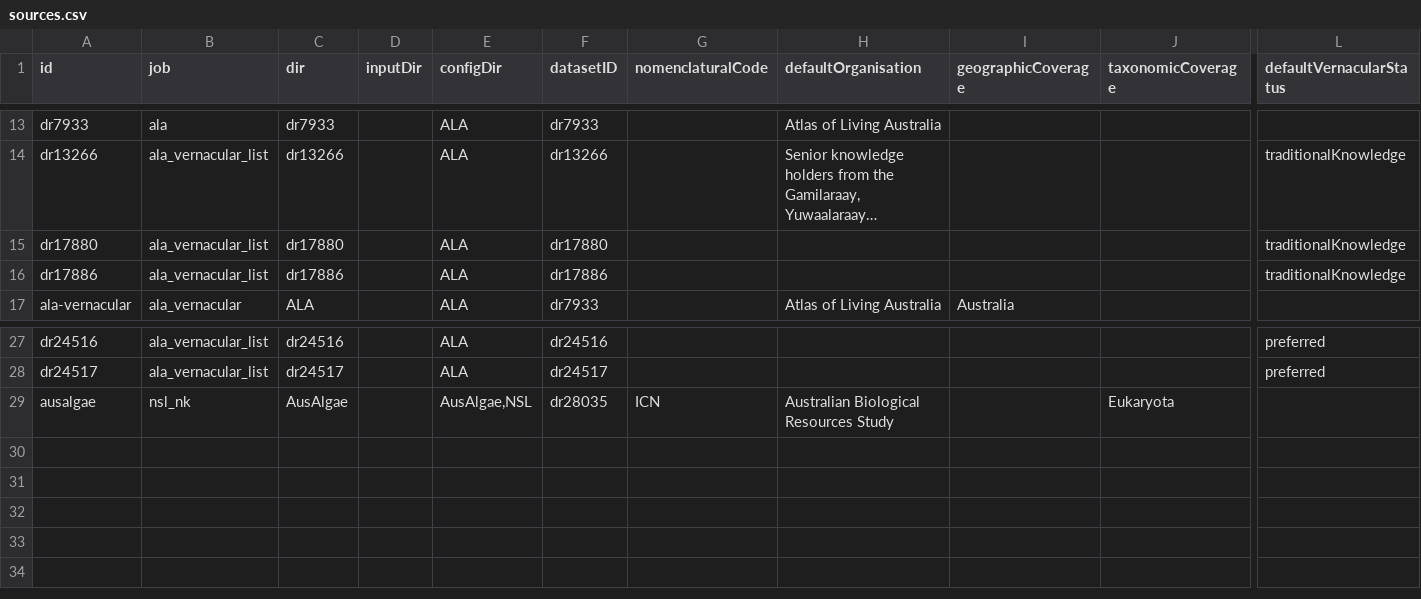
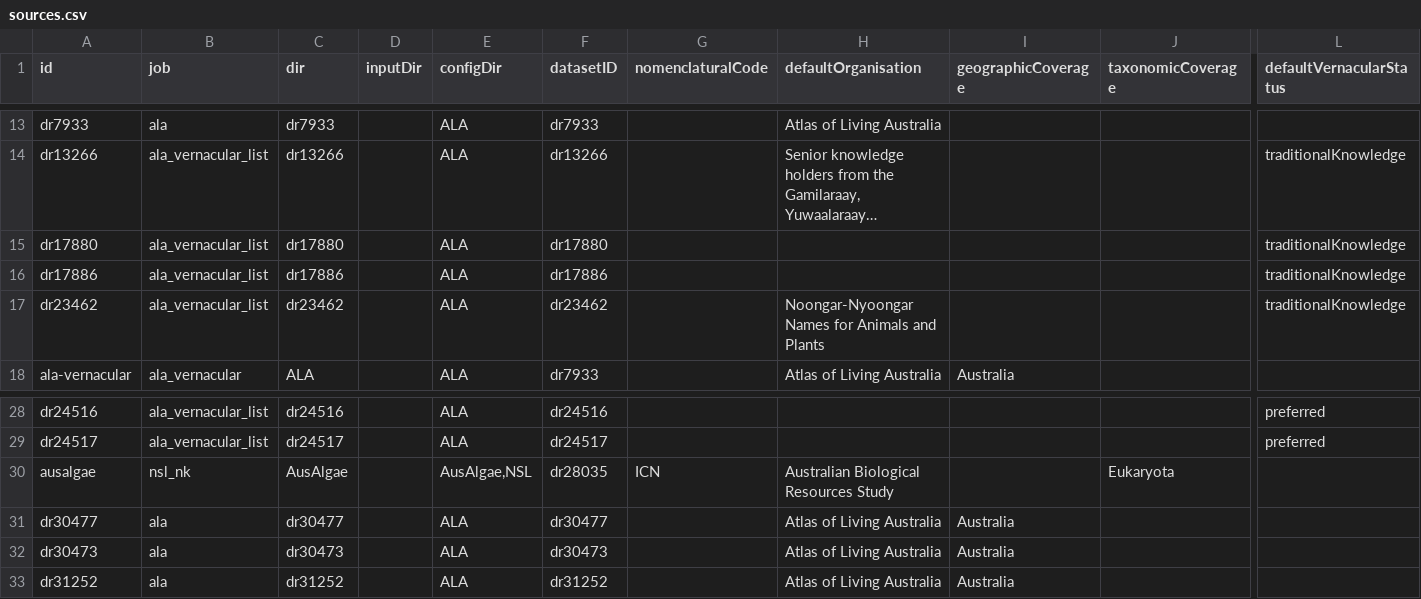
Before and after one commit to AtlasOfLivingAustralia/name-preprocessing, a CSV file: data/config/sources.csv, drawn as a sheet; only a part is shown, gaps mark what is left out; long unchanged cells end in …; rows hold the shown columns only; the diff names each change by its address in the sheet, - before the commit and + after, or states it on an @@ line.

Commit message:
Added ajustments for reading afd, ala and sources

```diff
--- a/data/config/sources.csv
+++ b/data/config/sources.csv
+row 17: dr23462 | ala_vernacular_list | dr23462 |  | ALA | dr23462 |  | Noongar-Nyoongar Names for Animals and Plants |  |  | traditionalKnowledge
+row 31: dr30477 | ala | dr30477 |  | ALA | dr30477 |  | Atlas of Living Australia | Australia
+row 32: dr30473 | ala | dr30473 |  | ALA | dr30473 |  | Atlas of Living Australia | Australia
+row 33: dr31252 | ala | dr31252 |  | ALA | dr31252 |  | Atlas of Living Australia | Australia
```
Also changed, not shown: 3 other files.
